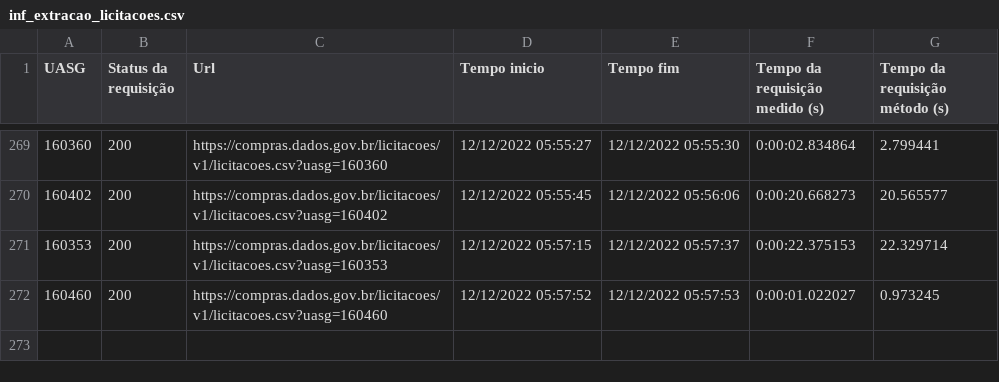
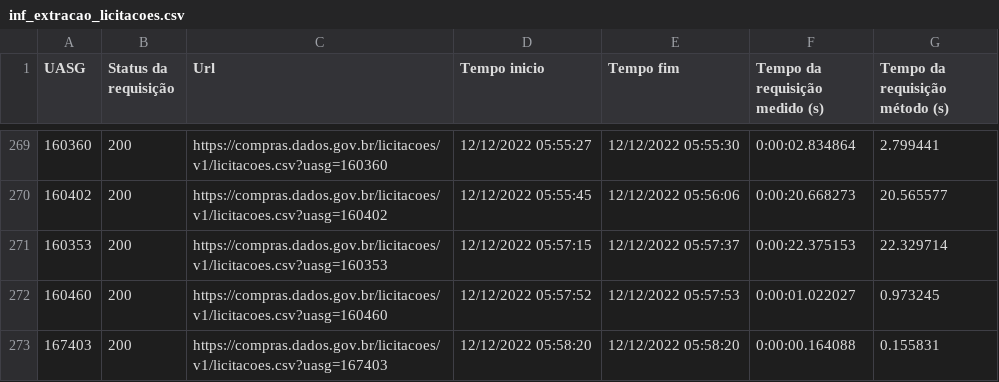
Before and after one commit to TiagoFCandido/TCC_licitacoes, a CSV file: inf_extracao_licitacoes.csv, drawn as a sheet; only a part is shown, gaps mark what is left out.

```diff
--- a/inf_extracao_licitacoes.csv
+++ b/inf_extracao_licitacoes.csv
@@ -272 +272,2 @@ UASG,Status da requisição,Url        ,Tempo inicio,Tempo fim,Tempo da requisi
 160460,200,https://compras.dados.gov.br/licitacoes/v1/licitacoes.csv?uasg=160460            ,12/12/2022 05:57:52,12/12/2022 05:57:53,0:00:01.022027,0.973245
+167403,200,https://compras.dados.gov.br/licitacoes/v1/licitacoes.csv?uasg=167403            ,12/12/2022 05:58:20,12/12/2022 05:58:20,0:00:00.164088,0.155831
```
Also changed, not shown: 1 other file.
